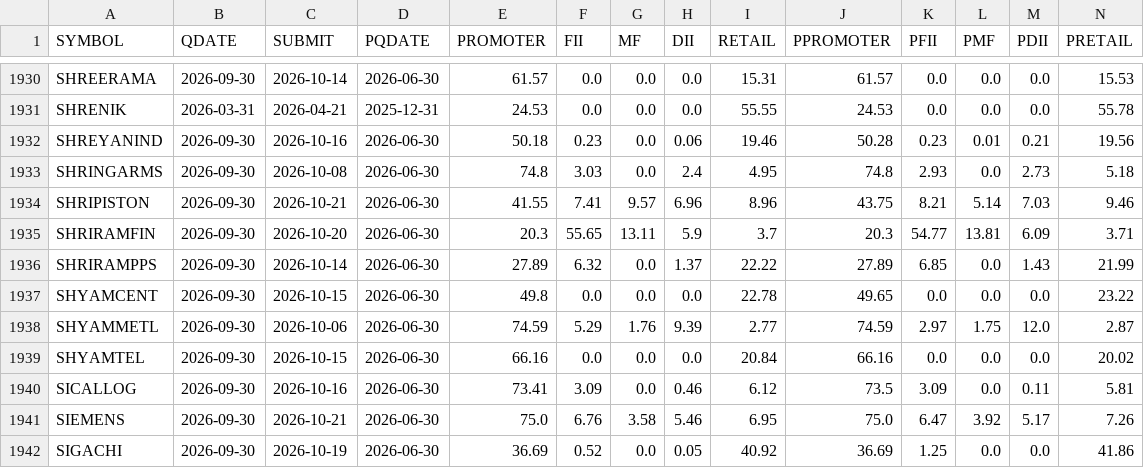
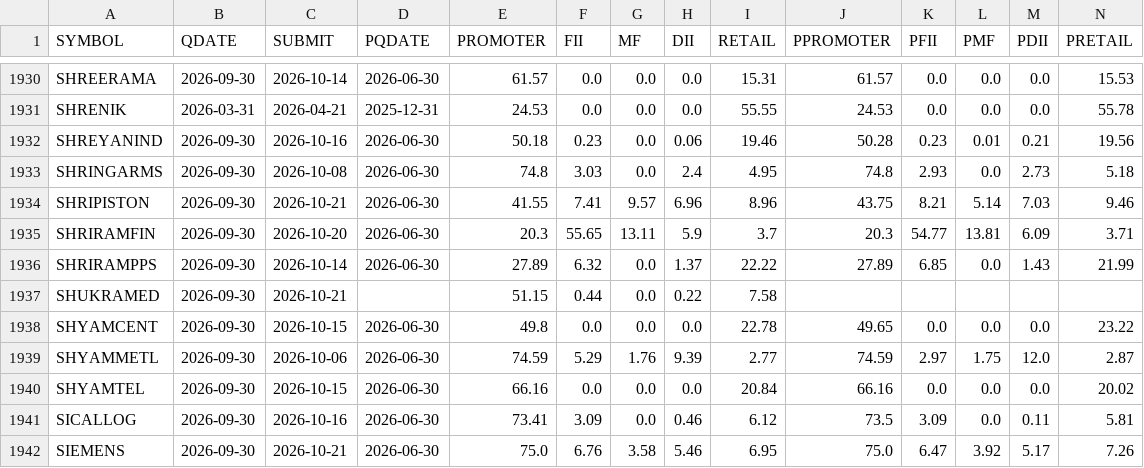
Before and after one commit to boom-ai/SwingEdge, a CSV file: data/holders.csv, drawn as a sheet; only a part is shown, gaps mark what is left out; the shorter side is filled out with more unchanged rows; the diff names each change by its address in the sheet, - before the commit and + after, or states it on an @@ line.

```diff
--- a/data/holders.csv
+++ b/data/holders.csv
+row 1937: SHUKRAMED | 2026-09-30 | 2026-10-21 |  | 51.15 | 0.44 | 0.0 | 0.22 | 7.58
```
Also changed, not shown: data/shp_cache.csv.
